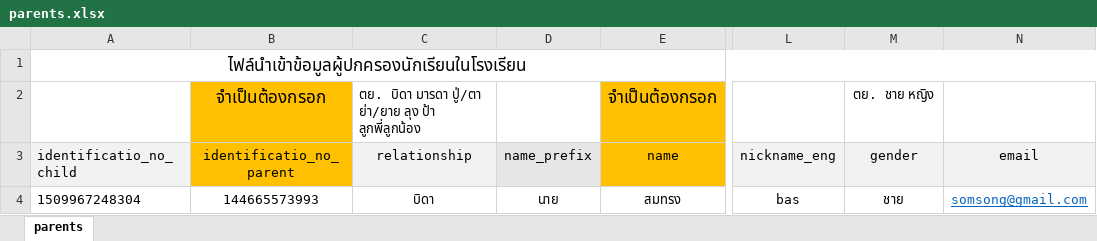
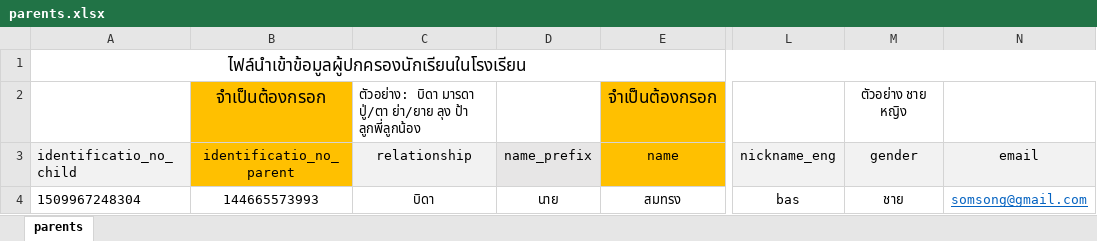
Before and after one commit to Dawika/inventory-intern_2020, an Excel workbook: public/file_import/parents.xlsx, sheet parents, drawn as a sheet; only a part is shown, gaps mark what is left out; values as stored, in another font and other column widths than the file's, no borders; the diff names each change by its address in the sheet, - before the commit and + after, or states it on an @@ line.

Commit message:
fixed excel

```diff
--- a/public/file_import/parents.xlsx (sheet parents)
+++ b/public/file_import/parents.xlsx (sheet parents)
-C2 (relationship): ตย. บิดา มารดา…
+C2 (relationship): ตัวอย่าง: บิดา มารดา…
-M2 (gender): ตย. ชาย หญิง
+M2 (gender): ตัวอย่าง ชาย หญิง
```
Also changed, not shown: 1 other file.
